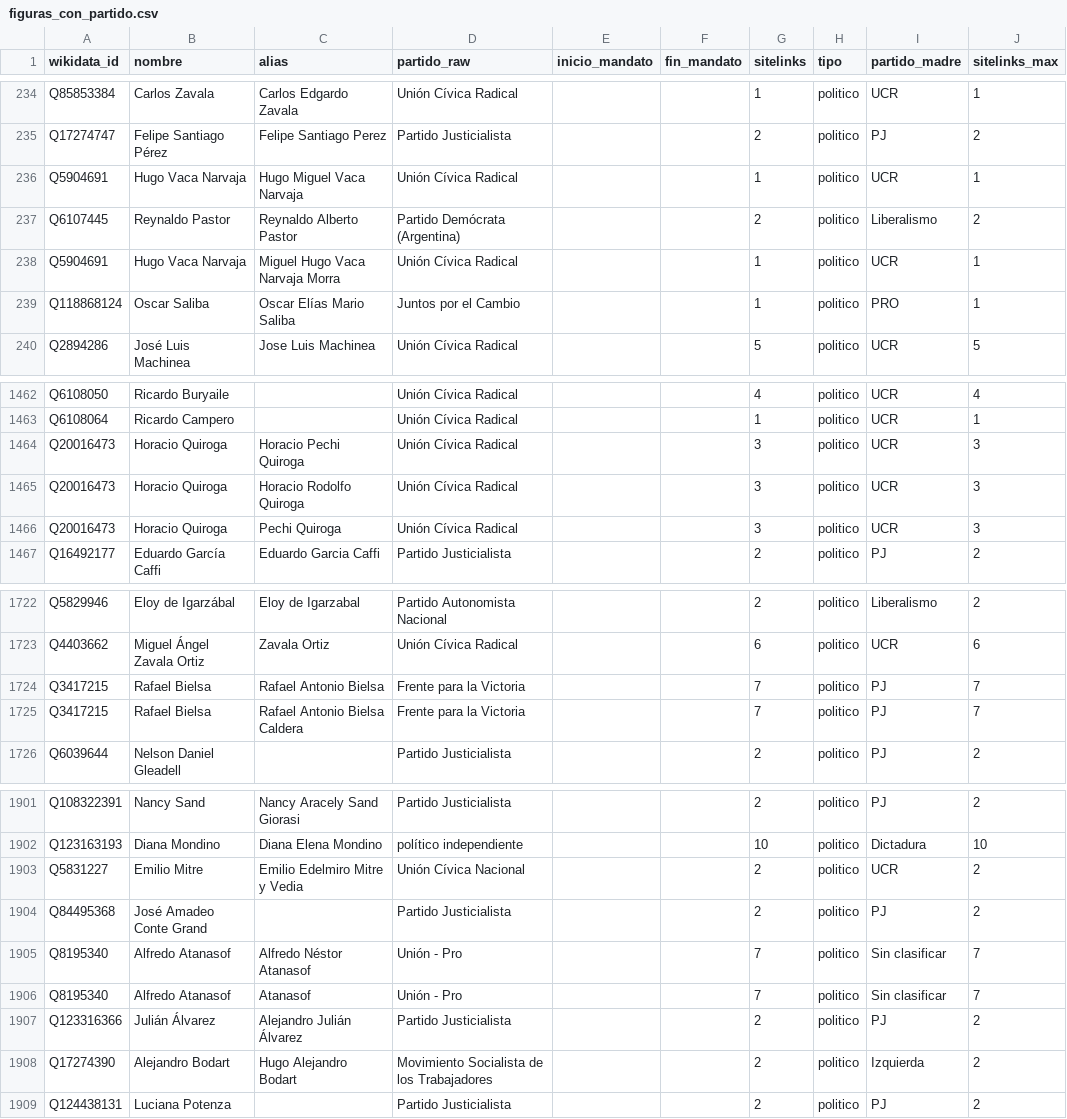
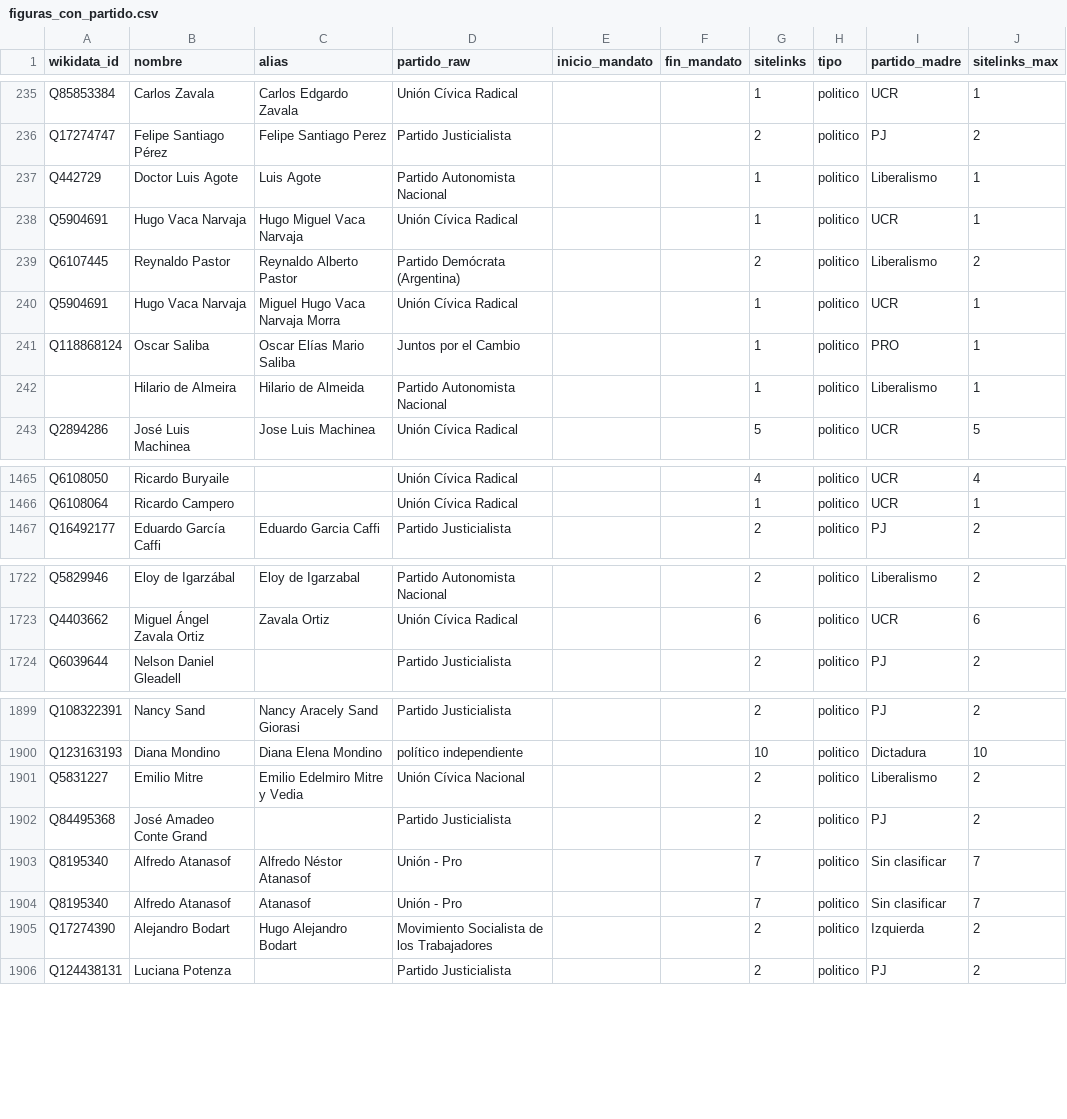
Before and after one commit to AgusVlt87/Calles-CABA, a CSV file: data/figuras_con_partido.csv, drawn as a sheet; only a part is shown, gaps mark what is left out; the diff covers the shown part only.

```diff
--- a/data/figuras_con_partido.csv
+++ b/data/figuras_con_partido.csv
@@ -235,2 +236,3 @@ Q85853384,Carlos Zavala,Carlos Edgardo Zavala,Unión Cívica Radical,,,1,politic
 Q17274747,Felipe Santiago Pérez,Felipe Santiago Perez,Partido Justicialista,,,2,politico,PJ,2
+Q442729,Doctor Luis Agote,Luis Agote,Partido Autonomista Nacional,,,1,politico,Liberalismo,1
 Q5904691,Hugo Vaca Narvaja,Hugo Miguel Vaca Narvaja,Unión Cívica Radical,,,1,politico,UCR,1
@@ -239,2 +241,3 @@ Q5904691,Hugo Vaca Narvaja,Miguel Hugo Vaca Narvaja Morra,Unión Cívica Radical
 Q118868124,Oscar Saliba,Oscar Elías Mario Saliba,Juntos por el Cambio,,,1,politico,PRO,1
+,Hilario de Almeira,Hilario de Almeida,Partido Autonomista Nacional,,,1,politico,Liberalismo,1
 Q2894286,José Luis Machinea,Jose Luis Machinea,Unión Cívica Radical,,,5,politico,UCR,5
@@ -1463,5 +1466,2 @@ Q6108050,Ricardo Buryaile,,Unión Cívica Radical,,,4,politico,UCR,4
 Q6108064,Ricardo Campero,,Unión Cívica Radical,,,1,politico,UCR,1
-Q20016473,Horacio Quiroga,Horacio Pechi Quiroga,Unión Cívica Radical,,,3,politico,UCR,3
-Q20016473,Horacio Quiroga,Horacio Rodolfo Quiroga,Unión Cívica Radical,,,3,politico,UCR,3
-Q20016473,Horacio Quiroga,Pechi Quiroga,Unión Cívica Radical,,,3,politico,UCR,3
 Q16492177,Eduardo García Caffi,Eduardo Garcia Caffi,Partido Justicialista,,,2,politico,PJ,2
@@ -1723,4 +1723,2 @@ Q5829946,Eloy de Igarzábal,Eloy de Igarzabal,Partido Autonomista Nacional,,,2,p
 Q4403662,Miguel Ángel Zavala Ortiz,Zavala Ortiz,Unión Cívica Radical,,,6,politico,UCR,6
-Q3417215,Rafael Bielsa,Rafael Antonio Bielsa,Frente para la Victoria,,,7,politico,PJ,7
-Q3417215,Rafael Bielsa,Rafael Antonio Bielsa Caldera,Frente para la Victoria,,,7,politico,PJ,7
 Q6039644,Nelson Daniel Gleadell,,Partido Justicialista,,,2,politico,PJ,2
@@ -1902,3 +1900,3 @@ Q108322391,Nancy Sand,Nancy Aracely Sand Giorasi,Partido Justicialista,,,2,polit
 Q123163193,Diana Mondino,Diana Elena Mondino,político independiente,,,10,politico,Dictadura,10
-Q5831227,Emilio Mitre,Emilio Edelmiro Mitre y Vedia,Unión Cívica Nacional,,,2,politico,UCR,2
+Q5831227,Emilio Mitre,Emilio Edelmiro Mitre y Vedia,Unión Cívica Nacional,,,2,politico,Liberalismo,2
 Q84495368,José Amadeo Conte Grand,,Partido Justicialista,,,2,politico,PJ,2
@@ -1906,3 +1904,2 @@ Q8195340,Alfredo Atanasof,Alfredo Néstor Atanasof,Unión - Pro,,,7,politico,Sin
 Q8195340,Alfredo Atanasof,Atanasof,Unión - Pro,,,7,politico,Sin clasificar,7
-Q123316366,Julián Álvarez,Alejandro Julián Álvarez,Partido Justicialista,,,2,politico,PJ,2
 Q17274390,Alejandro Bodart,Hugo Alejandro Bodart,Movimiento Socialista de los Trabajadores,,,2,politico,Izquierda,2
```
Also changed, not shown: 1 added row, 2 removed rows and 8 edited cells elsewhere in this file, data/tabla_analisis.csv, output_capa4/lisa_centroderecha.csv, 24 other files.
